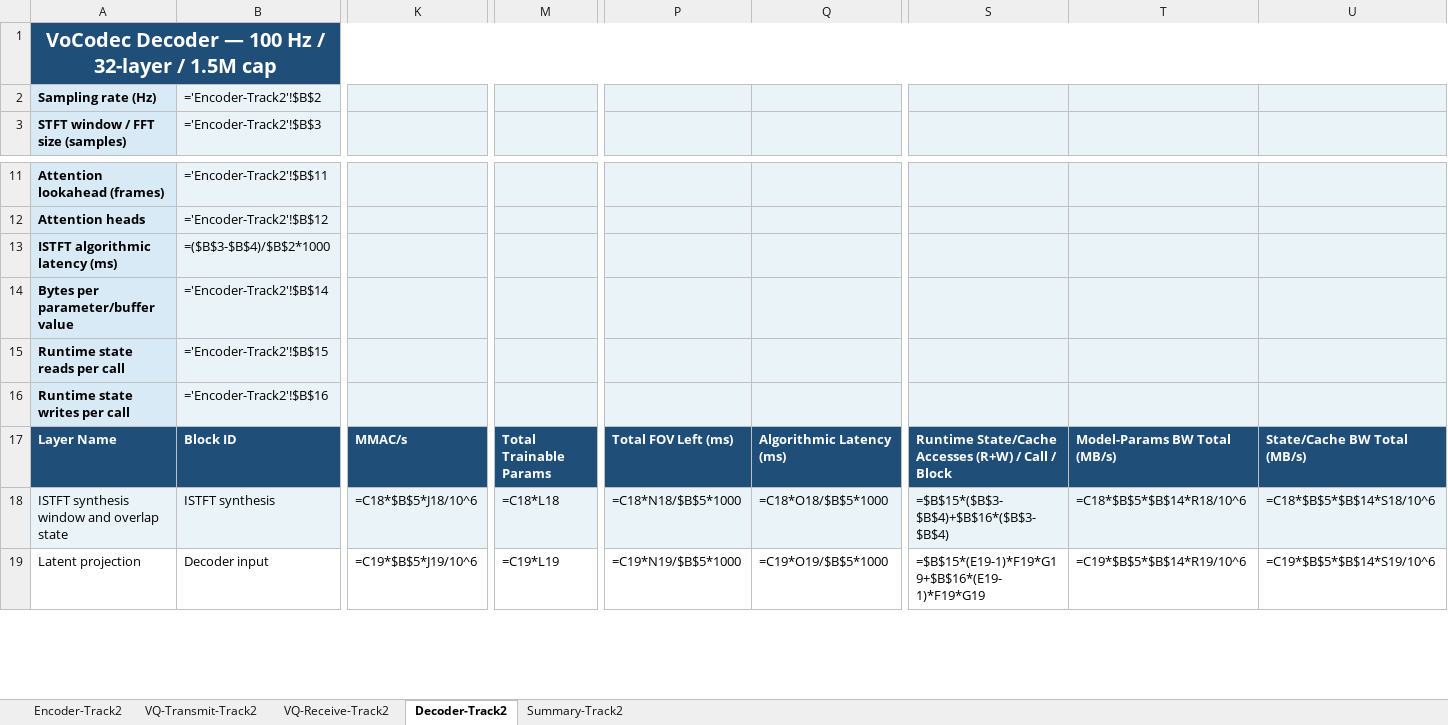
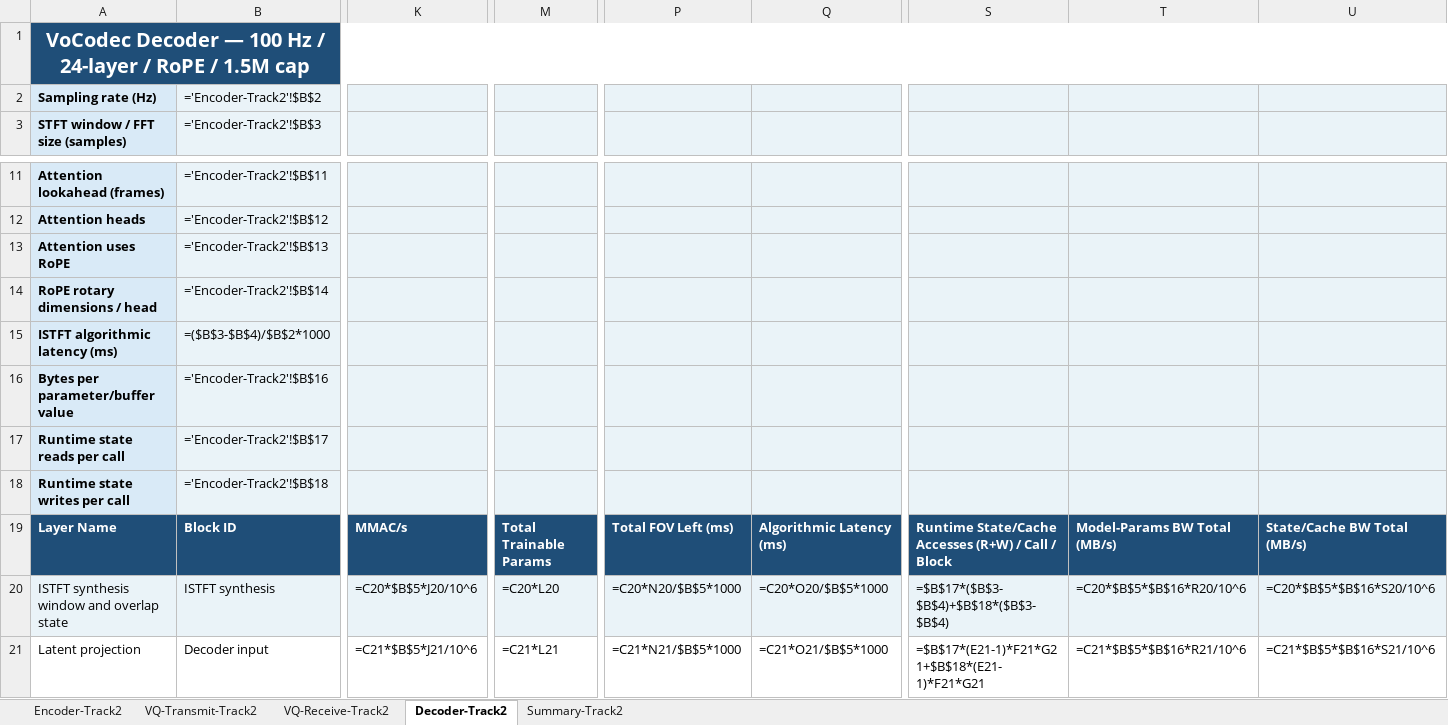
Before and after one commit to cisco-open/espnet, an Excel workbook: egs2/lrac2/track2/LRAC2-Track2-VoCodec-Model-Design-Sheet.xlsx, sheet Decoder-Track2, drawn as a sheet; only a part is shown, gaps mark what is left out; values as stored, in another font and other column widths than the file's, no borders; formulas without a stored value are shown as written; addresses are those after the commit; rows hold the shown columns only; the diff covers the shown part only; the diff names each change by its address in the sheet, - before the commit and + after, or states it on an @@ line.

Commit message:
Align Track 2 VoCodec with final Track 1 design (#14)
Signed-off-by: yusuf <yisik@cisco.com>

```diff
--- a/egs2/lrac2/track2/LRAC2-Track2-VoCodec-Model-Design-Sheet.xlsx (sheet Decoder-Track2)
+++ b/egs2/lrac2/track2/LRAC2-Track2-VoCodec-Model-Design-Sheet.xlsx (sheet Decoder-Track2)
-A1: …Hz / 32-layer / 1.5M…
+A1: …Hz / 24-layer / RoPE / 1.5M…
+row 13: Attention uses RoPE | ='Encoder-Track2'!$B$13
+row 14: RoPE rotary dimensions / head | ='Encoder-Track2'!$B$14
-B16: ='Encoder-Track2'!$B$14
+B16: ='Encoder-Track2'!$B$16
-B17: ='Encoder-Track2'!$B$15
+B17: ='Encoder-Track2'!$B$17
-B18: ='Encoder-Track2'!$B$16
+B18: ='Encoder-Track2'!$B$18
-K20: =C18*$B$5*J18/10^6
+K20: =C20*$B$5*J20/10^6
-M20: =C18*L18
+M20: =C20*L20
-P20: =C18*N18/$B$5*1000
+P20: =C20*N20/$B$5*1000
-Q20: =C18*O18/$B$5*1000
+Q20: =C20*O20/$B$5*1000
-S20: =$B$15*($B$3-$B$4)+$B$16*($B$3-$B$4)
+S20: =$B$17*($B$3-$B$4)+$B$18*($B$3-$B$4)
-T20: =C18*$B$5*$B$14*R18/10^6
+T20: =C20*$B$5*$B$16*R20/10^6
-U20: =C18*$B$5*$B$14*S18/10^6
+U20: =C20*$B$5*$B$16*S20/10^6
-K21: =C19*$B$5*J19/10^6
+K21: =C21*$B$5*J21/10^6
-M21: =C19*L19
+M21: =C21*L21
-P21: =C19*N19/$B$5*1000
+P21: =C21*N21/$B$5*1000
-Q21: =C19*O19/$B$5*1000
+Q21: =C21*O21/$B$5*1000
-S21: =$B$15*(E19-1)*F19*G19+$B$16*(E19-1)*F19*G19
+S21: =$B$17*(E21-1)*F21*G21+$B$18*(E21-1)*F21*G21
-T21: =C19*$B$5*$B$14*R19/10^6
+T21: =C21*$B$5*$B$16*R21/10^6
-U21: =C19*$B$5*$B$14*S19/10^6
+U21: =C21*$B$5*$B$16*S21/10^6
```
Also changed, not shown: 3 added rows and 141 edited cells elsewhere in this sheet, sheet Encoder-Track2, sheet Summary-Track2, sheet VQ-Transmit-Track2, sheet VQ-Receive-Track2, 2 other files.
